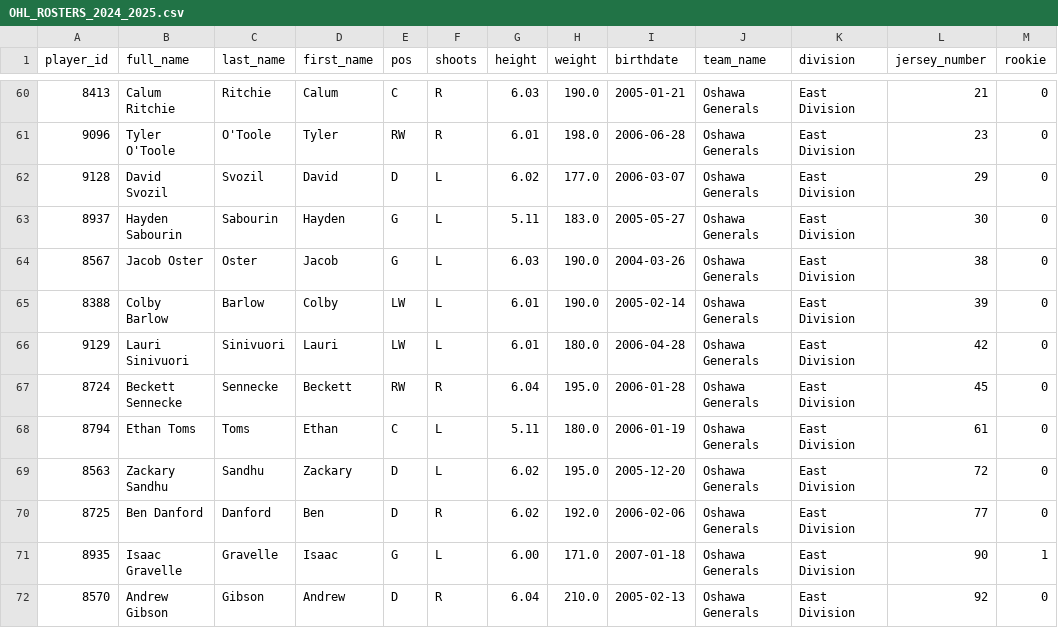
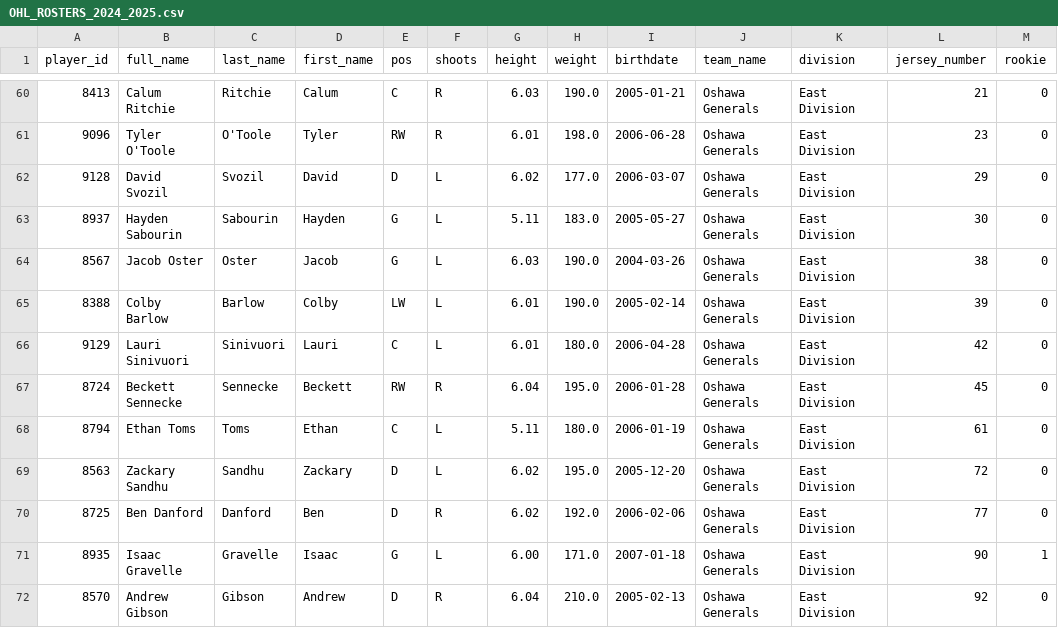
Before and after one commit to InsightDynamics/OHLStatHub, a CSV file: docs/OHL_ROSTERS/OHL_ROSTERS_2024_2025.csv, drawn as a sheet; only a part is shown, gaps mark what is left out.

```diff
--- a/docs/OHL_ROSTERS/OHL_ROSTERS_2024_2025.csv
+++ b/docs/OHL_ROSTERS/OHL_ROSTERS_2024_2025.csv
@@ -65,3 +65,3 @@ player_id,full_name,last_name,first_name,pos,shoots,height,weight,birthdate,team
 8388,Colby Barlow,Barlow,Colby,LW,L,6.01,190.0,2005-02-14,Oshawa Generals,East Division,39,0
-9129,Lauri Sinivuori,Sinivuori,Lauri,LW,L,6.01,180.0,2006-04-28,Oshawa Generals,East Division,42,0
+9129,Lauri Sinivuori,Sinivuori,Lauri,C,L,6.01,180.0,2006-04-28,Oshawa Generals,East Division,42,0
 8724,Beckett Sennecke,Sennecke,Beckett,RW,R,6.04,195.0,2006-01-28,Oshawa Generals,East Division,45,0
```
Also changed, not shown: docs/OHL_ROSTERS/Oshawa_Generals.csv, docs/OHL_STATS/LeagueStats_2024_2025.csv, 2 other files.
